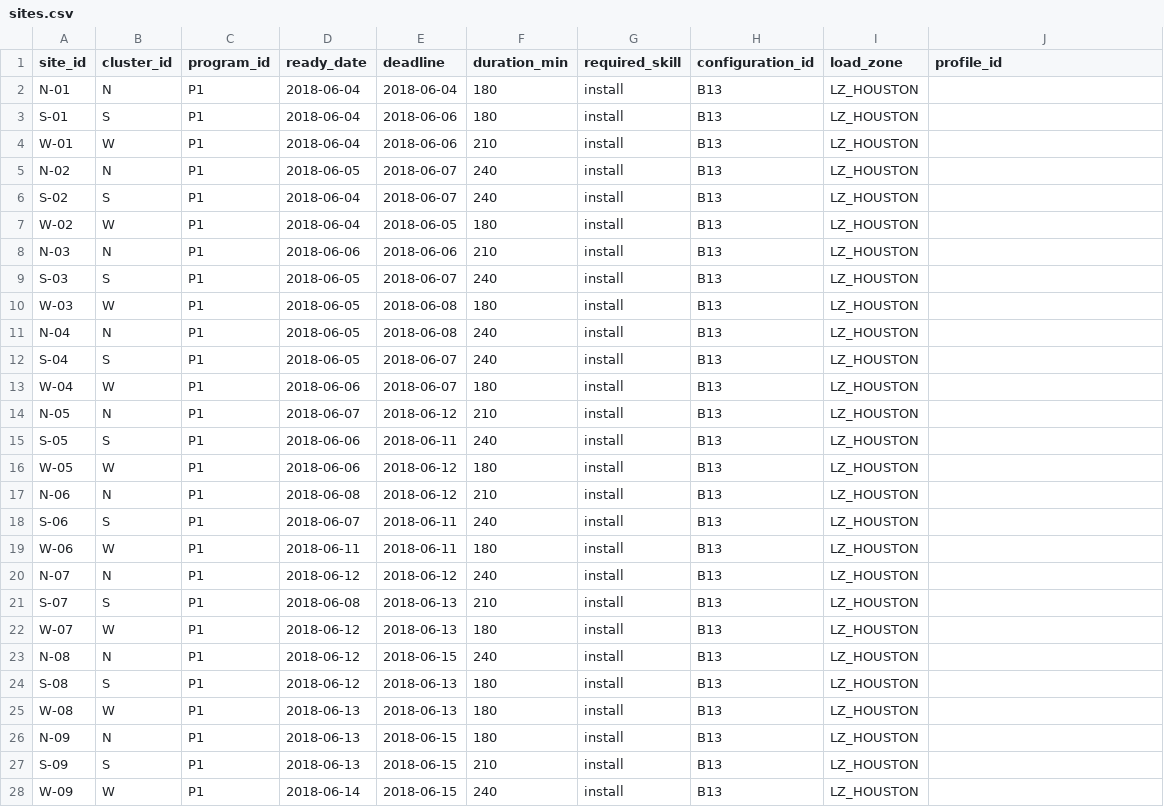
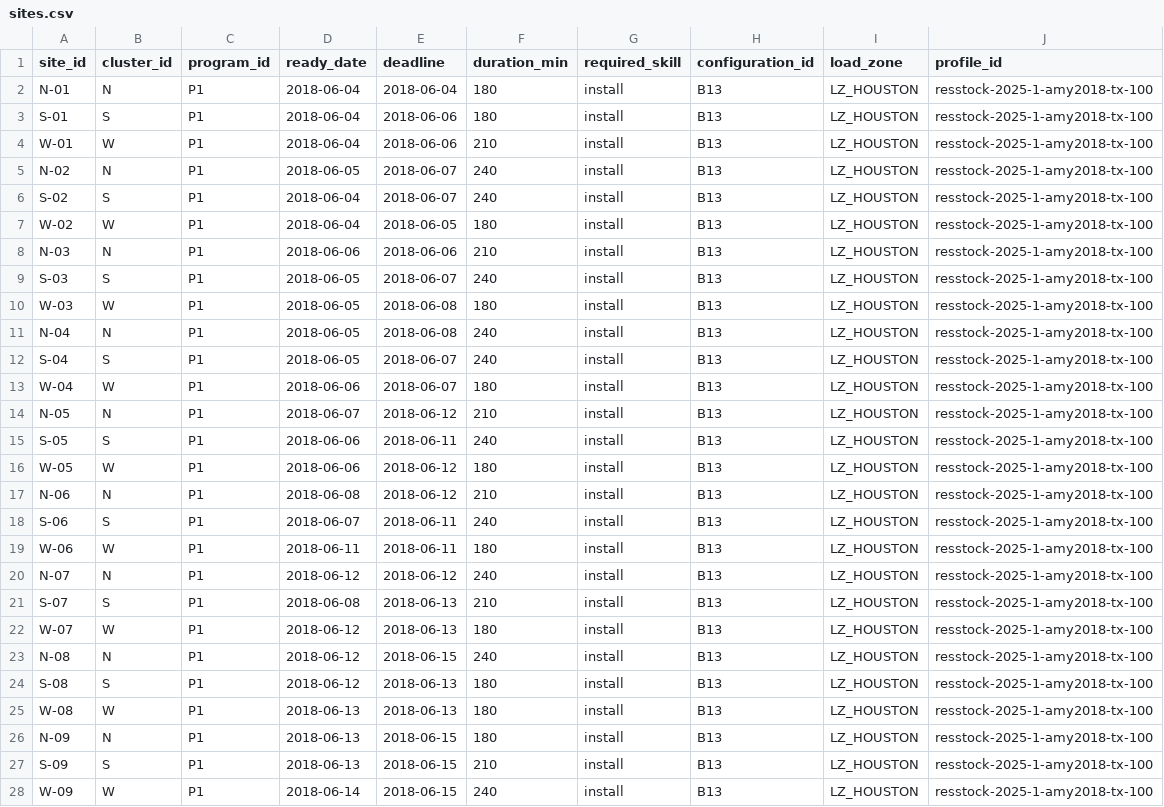
Before and after one commit to AkshayPR244/BasePowerHackathon, a CSV file: data/demo/standard/sites.csv, drawn as a sheet; only a part is shown; the diff covers the shown part only.

Commit message:
lane-a: add modeled load sensitivity and finish integration checks

```diff
--- a/data/demo/standard/sites.csv
+++ b/data/demo/standard/sites.csv
@@ -1,28 +1,28 @@
 site_id,cluster_id,program_id,ready_date,deadline,duration_min,required_skill,configuration_id,load_zone,profile_id
-N-01,N,P1,2018-06-04,2018-06-04,180,install,B13,LZ_HOUSTON,
-S-01,S,P1,2018-06-04,2018-06-06,180,install,B13,LZ_HOUSTON,
-W-01,W,P1,2018-06-04,2018-06-06,210,install,B13,LZ_HOUSTON,
-N-02,N,P1,2018-06-05,2018-06-07,240,install,B13,LZ_HOUSTON,
-S-02,S,P1,2018-06-04,2018-06-07,240,install,B13,LZ_HOUSTON,
-W-02,W,P1,2018-06-04,2018-06-05,180,install,B13,LZ_HOUSTON,
-N-03,N,P1,2018-06-06,2018-06-06,210,install,B13,LZ_HOUSTON,
-S-03,S,P1,2018-06-05,2018-06-07,240,install,B13,LZ_HOUSTON,
-W-03,W,P1,2018-06-05,2018-06-08,180,install,B13,LZ_HOUSTON,
-N-04,N,P1,2018-06-05,2018-06-08,240,install,B13,LZ_HOUSTON,
-S-04,S,P1,2018-06-05,2018-06-07,240,install,B13,LZ_HOUSTON,
-W-04,W,P1,2018-06-06,2018-06-07,180,install,B13,LZ_HOUSTON,
-N-05,N,P1,2018-06-07,2018-06-12,210,install,B13,LZ_HOUSTON,
-S-05,S,P1,2018-06-06,2018-06-11,240,install,B13,LZ_HOUSTON,
-W-05,W,P1,2018-06-06,2018-06-12,180,install,B13,LZ_HOUSTON,
-N-06,N,P1,2018-06-08,2018-06-12,210,install,B13,LZ_HOUSTON,
-S-06,S,P1,2018-06-07,2018-06-11,240,install,B13,LZ_HOUSTON,
-W-06,W,P1,2018-06-11,2018-06-11,180,install,B13,LZ_HOUSTON,
-N-07,N,P1,2018-06-12,2018-06-12,240,install,B13,LZ_HOUSTON,
-S-07,S,P1,2018-06-08,2018-06-13,210,install,B13,LZ_HOUSTON,
-W-07,W,P1,2018-06-12,2018-06-13,180,install,B13,LZ_HOUSTON,
-N-08,N,P1,2018-06-12,2018-06-15,240,install,B13,LZ_HOUSTON,
-S-08,S,P1,2018-06-12,2018-06-13,180,install,B13,LZ_HOUSTON,
-W-08,W,P1,2018-06-13,2018-06-13,180,install,B13,LZ_HOUSTON,
-N-09,N,P1,2018-06-13,2018-06-15,180,install,B13,LZ_HOUSTON,
-S-09,S,P1,2018-06-13,2018-06-15,210,install,B13,LZ_HOUSTON,
-W-09,W,P1,2018-06-14,2018-06-15,240,install,B13,LZ_HOUSTON,
+N-01,N,P1,2018-06-04,2018-06-04,180,install,B13,LZ_HOUSTON,resstock-2025-1-amy2018-tx-100
+S-01,S,P1,2018-06-04,2018-06-06,180,install,B13,LZ_HOUSTON,resstock-2025-1-amy2018-tx-100
+W-01,W,P1,2018-06-04,2018-06-06,210,install,B13,LZ_HOUSTON,resstock-2025-1-amy2018-tx-100
+N-02,N,P1,2018-06-05,2018-06-07,240,install,B13,LZ_HOUSTON,resstock-2025-1-amy2018-tx-100
+S-02,S,P1,2018-06-04,2018-06-07,240,install,B13,LZ_HOUSTON,resstock-2025-1-amy2018-tx-100
+W-02,W,P1,2018-06-04,2018-06-05,180,install,B13,LZ_HOUSTON,resstock-2025-1-amy2018-tx-100
+N-03,N,P1,2018-06-06,2018-06-06,210,install,B13,LZ_HOUSTON,resstock-2025-1-amy2018-tx-100
+S-03,S,P1,2018-06-05,2018-06-07,240,install,B13,LZ_HOUSTON,resstock-2025-1-amy2018-tx-100
+W-03,W,P1,2018-06-05,2018-06-08,180,install,B13,LZ_HOUSTON,resstock-2025-1-amy2018-tx-100
+N-04,N,P1,2018-06-05,2018-06-08,240,install,B13,LZ_HOUSTON,resstock-2025-1-amy2018-tx-100
+S-04,S,P1,2018-06-05,2018-06-07,240,install,B13,LZ_HOUSTON,resstock-2025-1-amy2018-tx-100
+W-04,W,P1,2018-06-06,2018-06-07,180,install,B13,LZ_HOUSTON,resstock-2025-1-amy2018-tx-100
+N-05,N,P1,2018-06-07,2018-06-12,210,install,B13,LZ_HOUSTON,resstock-2025-1-amy2018-tx-100
+S-05,S,P1,2018-06-06,2018-06-11,240,install,B13,LZ_HOUSTON,resstock-2025-1-amy2018-tx-100
+W-05,W,P1,2018-06-06,2018-06-12,180,install,B13,LZ_HOUSTON,resstock-2025-1-amy2018-tx-100
+N-06,N,P1,2018-06-08,2018-06-12,210,install,B13,LZ_HOUSTON,resstock-2025-1-amy2018-tx-100
+S-06,S,P1,2018-06-07,2018-06-11,240,install,B13,LZ_HOUSTON,resstock-2025-1-amy2018-tx-100
+W-06,W,P1,2018-06-11,2018-06-11,180,install,B13,LZ_HOUSTON,resstock-2025-1-amy2018-tx-100
+N-07,N,P1,2018-06-12,2018-06-12,240,install,B13,LZ_HOUSTON,resstock-2025-1-amy2018-tx-100
+S-07,S,P1,2018-06-08,2018-06-13,210,install,B13,LZ_HOUSTON,resstock-2025-1-amy2018-tx-100
+W-07,W,P1,2018-06-12,2018-06-13,180,install,B13,LZ_HOUSTON,resstock-2025-1-amy2018-tx-100
+N-08,N,P1,2018-06-12,2018-06-15,240,install,B13,LZ_HOUSTON,resstock-2025-1-amy2018-tx-100
+S-08,S,P1,2018-06-12,2018-06-13,180,install,B13,LZ_HOUSTON,resstock-2025-1-amy2018-tx-100
+W-08,W,P1,2018-06-13,2018-06-13,180,install,B13,LZ_HOUSTON,resstock-2025-1-amy2018-tx-100
+N-09,N,P1,2018-06-13,2018-06-15,180,install,B13,LZ_HOUSTON,resstock-2025-1-amy2018-tx-100
+S-09,S,P1,2018-06-13,2018-06-15,210,install,B13,LZ_HOUSTON,resstock-2025-1-amy2018-tx-100
+W-09,W,P1,2018-06-14,2018-06-15,240,install,B13,LZ_HOUSTON,resstock-2025-1-amy2018-tx-100
```
Also changed, not shown: 3 edited cells elsewhere in this file, 27 other files.
